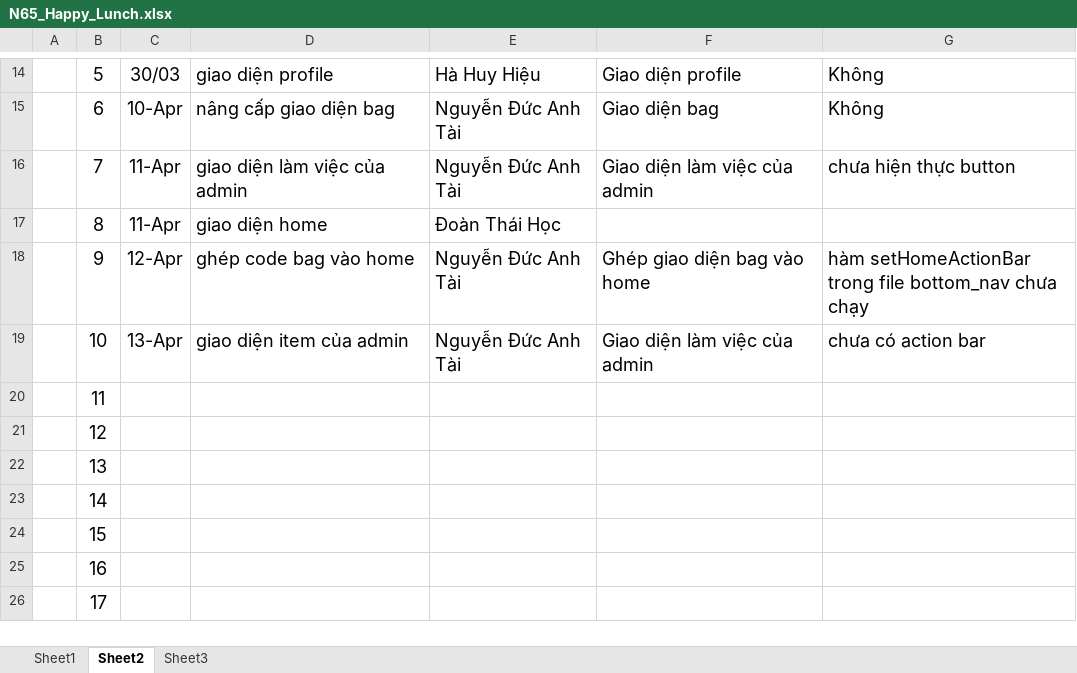
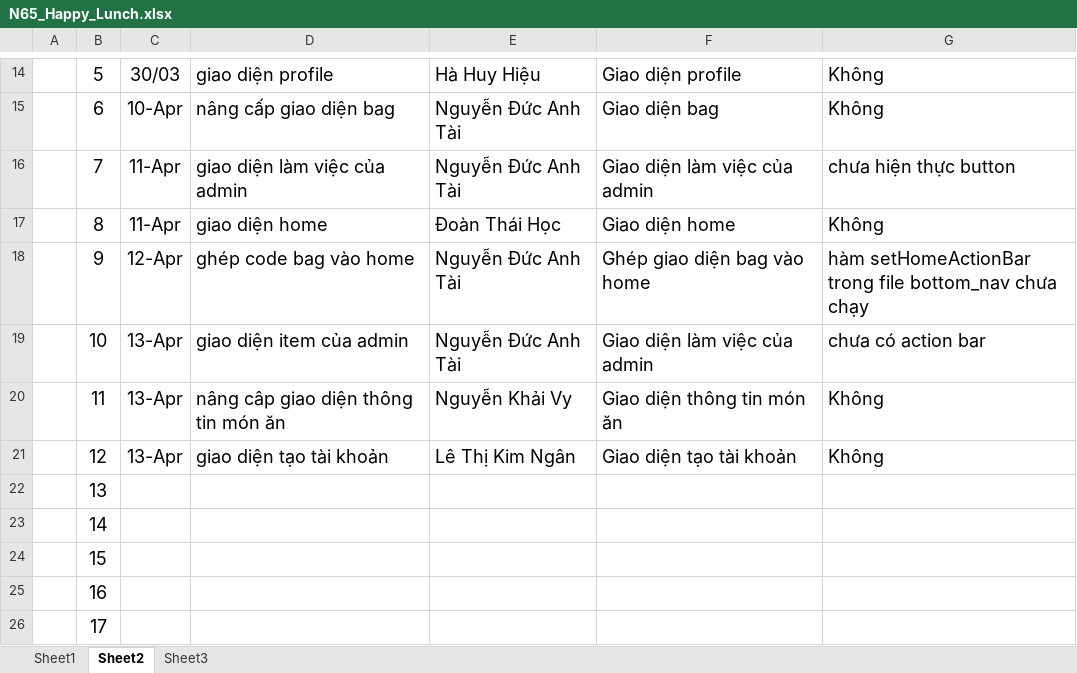
Before and after one commit to happy-lunch/Happy_Lunch, an Excel workbook: N65_Happy_Lunch.xlsx, sheet Sheet2, drawn as a sheet; only a part is shown, gaps mark what is left out; values as stored, in another font and other column widths than the file's, no borders; the diff names each change by its address in the sheet, - before the commit and + after, or states it on an @@ line.

```diff
--- a/N65_Happy_Lunch.xlsx (sheet Sheet2)
+++ b/N65_Happy_Lunch.xlsx (sheet Sheet2)
-F17: (empty)
+F17: Giao diện home
-G17: (empty)
+G17: Không
-C20:C21: (empty)
+C20:C21: 13-Apr
-D20: (empty)
+D20: nâng câp giao diện thông tin món ăn
-E20: (empty)
+E20: Nguyễn Khải Vy
-F20: (empty)
+F20: Giao diện thông tin món ăn
-G20:G21: (empty)
+G20:G21: Không
-D21: (empty)
+D21: giao diện tạo tài khoản
-E21: (empty)
+E21: Lê Thị Kim Ngân
-F21: (empty)
+F21: Giao diện tạo tài khoản
```
Also changed, not shown: sheet Sheet3, 1 other file.
